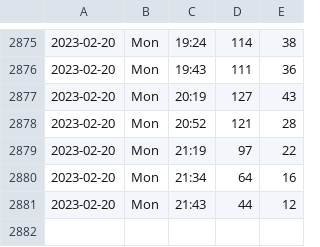
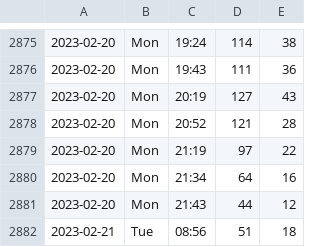
Before and after one commit to liao961120/ntu-gym, a TSV file: counts.tsv, drawn as a sheet; only a part is shown, gaps mark what is left out.

Commit message:
deploy: 16409c0765d16f9f76aa0b2a42c5bcc6c1979621

```diff
--- a/counts.tsv
+++ b/counts.tsv
@@ -2881 +2881,2 @@
 2023-02-20	Mon	21:43	44	12
+2023-02-21	Tue	08:56	51	18
```
